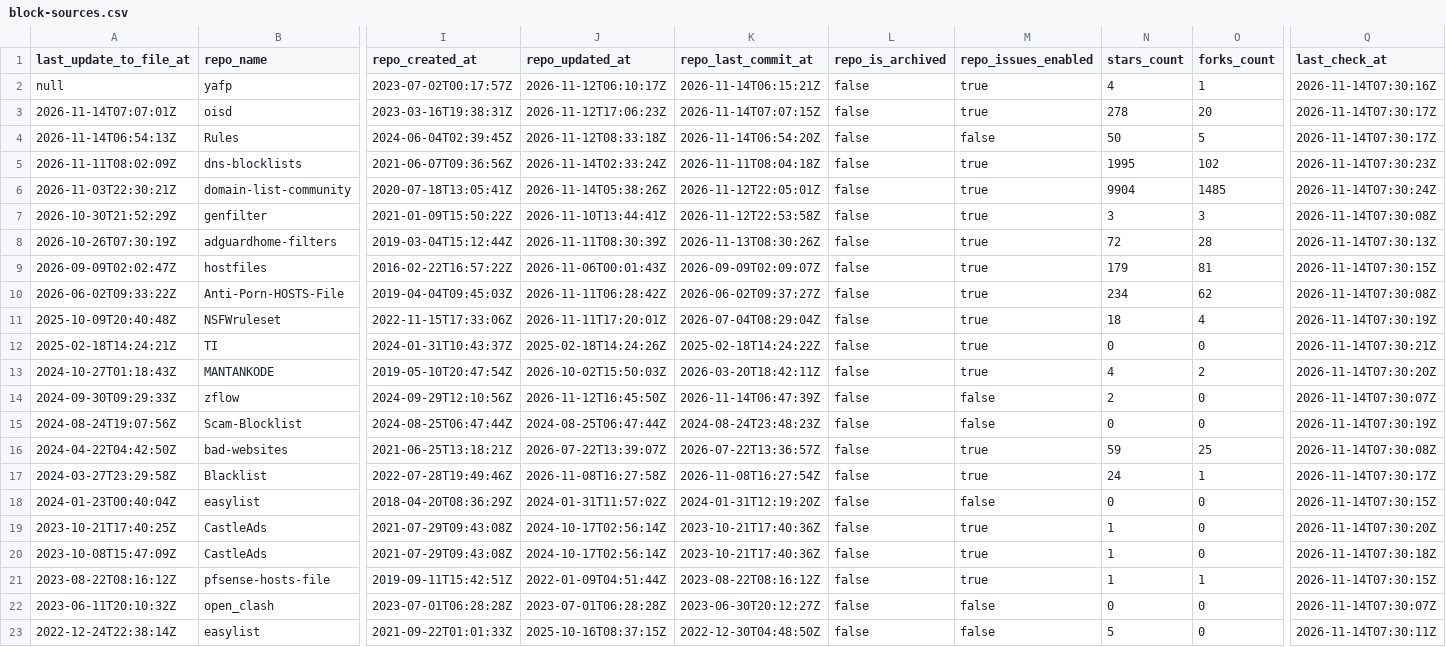
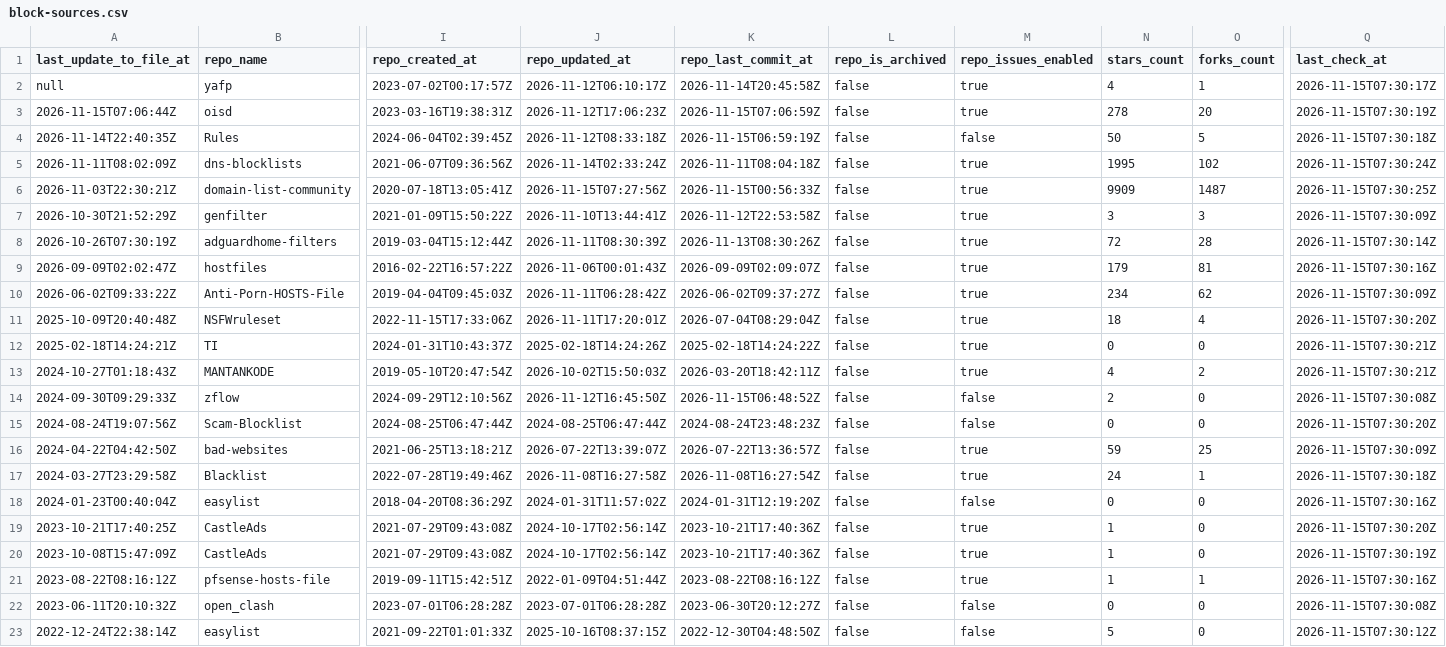
Before and after one commit to Bon-Appetit/porn-domains, a CSV file: blocklist/block-sources.csv, drawn as a sheet; only a part is shown, gaps mark what is left out; the diff covers the shown part only; the diff names each change by its address in the sheet, - before the commit and + after, or states it on an @@ line.

Commit message:
[AUTO] Rebuild CSV files for sources
Runtime: 00h:00m:24s

```diff
--- a/blocklist/block-sources.csv
+++ b/blocklist/block-sources.csv
-K2 (repo_last_commit_at): 2026-11-14T06:15:21Z
+K2 (repo_last_commit_at): 2026-11-14T20:45:58Z
-Q2 (last_check_at): 2026-11-14T07:30:16Z
+Q2 (last_check_at): 2026-11-15T07:30:17Z
-A3 (last_update_to_file_at): 2026-11-14T07:07:01Z
+A3 (last_update_to_file_at): 2026-11-15T07:06:44Z
-K3 (repo_last_commit_at): 2026-11-14T07:07:15Z
+K3 (repo_last_commit_at): 2026-11-15T07:06:59Z
-Q3 (last_check_at): 2026-11-14T07:30:17Z
+Q3 (last_check_at): 2026-11-15T07:30:19Z
-A4 (last_update_to_file_at): 2026-11-14T06:54:13Z
+A4 (last_update_to_file_at): 2026-11-14T22:40:35Z
-K4 (repo_last_commit_at): 2026-11-14T06:54:20Z
+K4 (repo_last_commit_at): 2026-11-15T06:59:19Z
-Q4 (last_check_at): 2026-11-14T07:30:17Z
+Q4 (last_check_at): 2026-11-15T07:30:18Z
-Q5 (last_check_at): 2026-11-14T07:30:23Z
+Q5 (last_check_at): 2026-11-15T07:30:24Z
-J6 (repo_updated_at): 2026-11-14T05:38:26Z
+J6 (repo_updated_at): 2026-11-15T07:27:56Z
-K6 (repo_last_commit_at): 2026-11-12T22:05:01Z
+K6 (repo_last_commit_at): 2026-11-15T00:56:33Z
-N6 (stars_count): 9904
+N6 (stars_count): 9909
-O6 (forks_count): 1485
+O6 (forks_count): 1487
-Q6 (last_check_at): 2026-11-14T07:30:24Z
+Q6 (last_check_at): 2026-11-15T07:30:25Z
-Q7 (last_check_at): 2026-11-14T07:30:08Z
+Q7 (last_check_at): 2026-11-15T07:30:09Z
-Q8 (last_check_at): 2026-11-14T07:30:13Z
+Q8 (last_check_at): 2026-11-15T07:30:14Z
-Q9 (last_check_at): 2026-11-14T07:30:15Z
+Q9 (last_check_at): 2026-11-15T07:30:16Z
-Q10 (last_check_at): 2026-11-14T07:30:08Z
+Q10 (last_check_at): 2026-11-15T07:30:09Z
-Q11 (last_check_at): 2026-11-14T07:30:19Z
+Q11 (last_check_at): 2026-11-15T07:30:20Z
-Q12 (last_check_at): 2026-11-14T07:30:21Z
+Q12 (last_check_at): 2026-11-15T07:30:21Z
-Q13 (last_check_at): 2026-11-14T07:30:20Z
+Q13 (last_check_at): 2026-11-15T07:30:21Z
-K14 (repo_last_commit_at): 2026-11-14T06:47:39Z
+K14 (repo_last_commit_at): 2026-11-15T06:48:52Z
-Q14 (last_check_at): 2026-11-14T07:30:07Z
+Q14 (last_check_at): 2026-11-15T07:30:08Z
-Q15 (last_check_at): 2026-11-14T07:30:19Z
+Q15 (last_check_at): 2026-11-15T07:30:20Z
-Q16 (last_check_at): 2026-11-14T07:30:08Z
+Q16 (last_check_at): 2026-11-15T07:30:09Z
-Q17 (last_check_at): 2026-11-14T07:30:17Z
+Q17 (last_check_at): 2026-11-15T07:30:18Z
-Q18 (last_check_at): 2026-11-14T07:30:15Z
+Q18 (last_check_at): 2026-11-15T07:30:16Z
-Q19 (last_check_at): 2026-11-14T07:30:20Z
+Q19 (last_check_at): 2026-11-15T07:30:20Z
-Q20 (last_check_at): 2026-11-14T07:30:18Z
+Q20 (last_check_at): 2026-11-15T07:30:19Z
-Q21 (last_check_at): 2026-11-14T07:30:15Z
+Q21 (last_check_at): 2026-11-15T07:30:16Z
-Q22 (last_check_at): 2026-11-14T07:30:07Z
+Q22 (last_check_at): 2026-11-15T07:30:08Z
-Q23 (last_check_at): 2026-11-14T07:30:11Z
+Q23 (last_check_at): 2026-11-15T07:30:12Z
```
Also changed, not shown: 21 edited cells elsewhere in this file.
